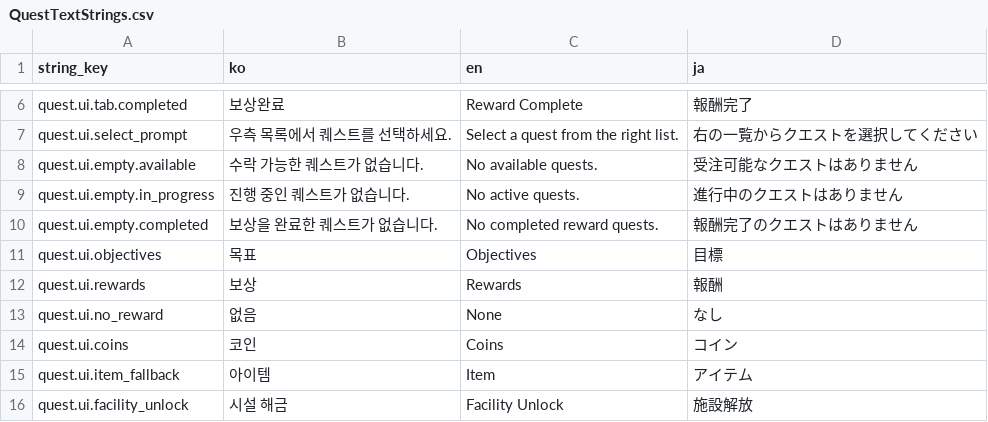
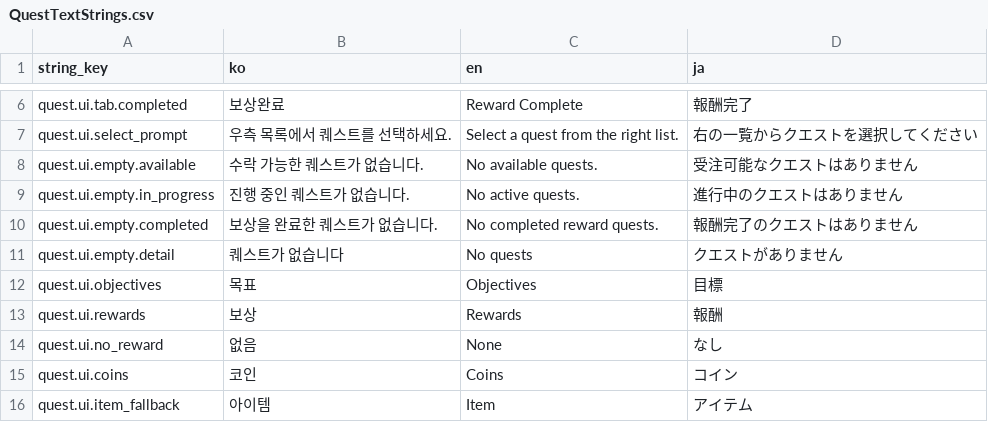
Before and after one commit to octopus7/extraction_shooter, a CSV file: TunaSweeper/Content/Data/QuestTextStrings.csv, drawn as a sheet; only a part is shown, gaps mark what is left out; the shorter side is filled out with more unchanged rows; the diff names each change by its address in the sheet, - before the commit and + after, or states it on an @@ line.

```diff
--- a/TunaSweeper/Content/Data/QuestTextStrings.csv
+++ b/TunaSweeper/Content/Data/QuestTextStrings.csv
+row 11: quest.ui.empty.detail | 퀘스트가 없습니다 | No quests | クエストがありません
```
Also changed, not shown: 6 other files.
